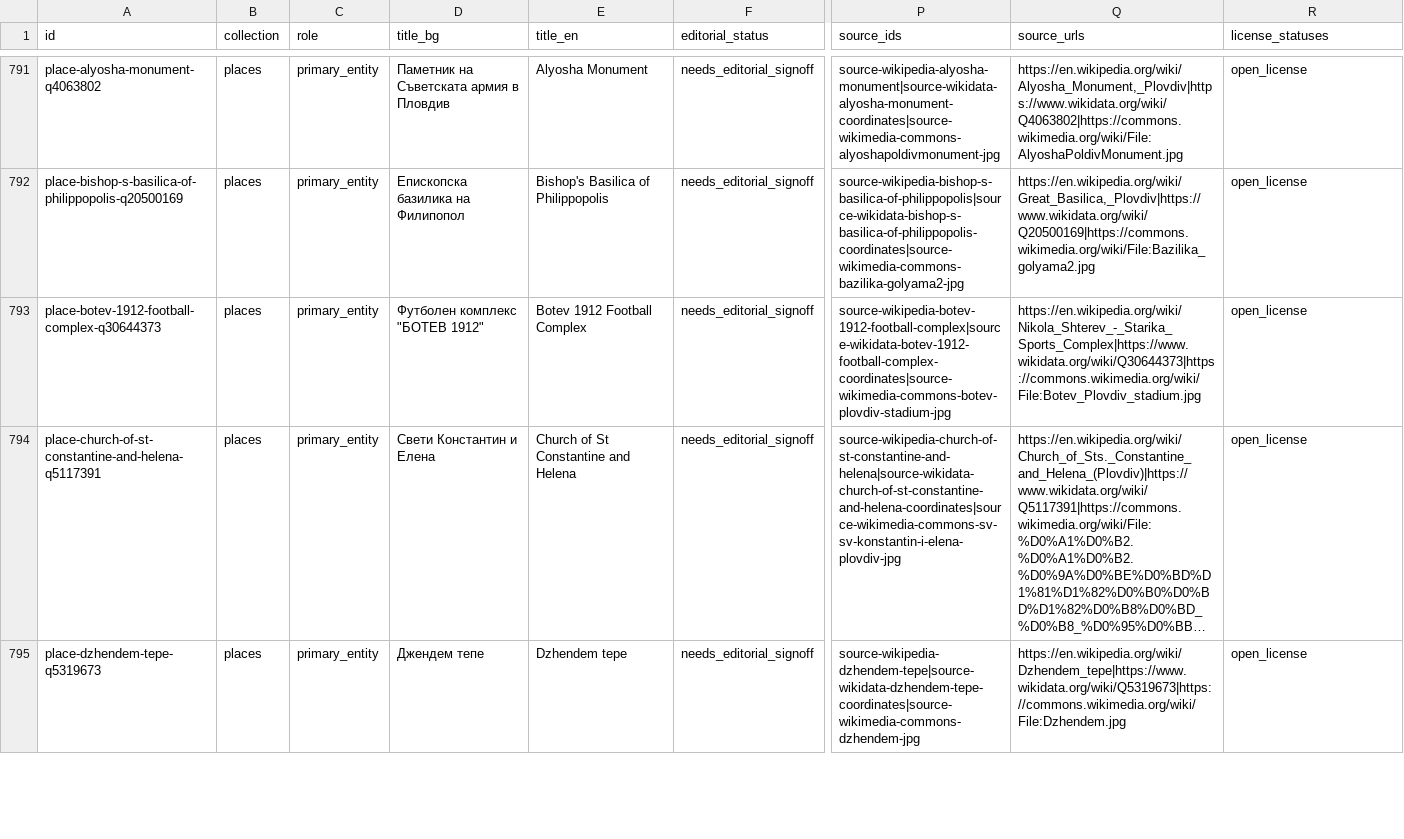
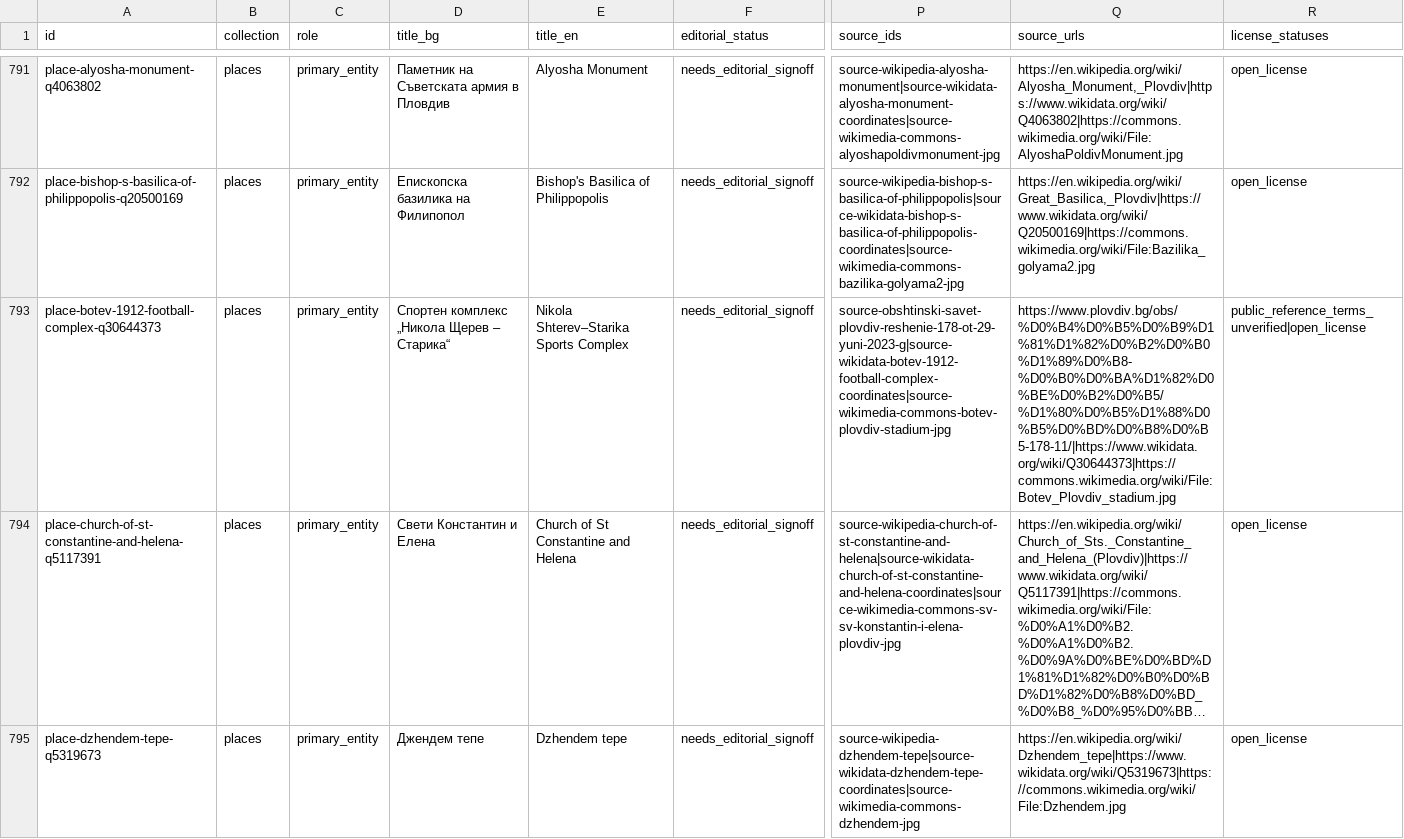
Before and after one commit to isavita/open-plovdiv, a CSV file: apps/web/public/data/history/csv/editorial-review.csv, drawn as a sheet; only a part is shown, gaps mark what is left out; long unchanged cells end in …; the diff names each change by its address in the sheet, - before the commit and + after, or states it on an @@ line.

```diff
--- a/apps/web/public/data/history/csv/editorial-review.csv
+++ b/apps/web/public/data/history/csv/editorial-review.csv
-D793 (title_bg): Футболен комплекс "БОТЕВ 1912"
+D793 (title_bg): Спортен комплекс „Никола Щерев – Старика“
-E793 (title_en): Botev 1912 Football Complex
+E793 (title_en): Nikola Shterev–Starika Sports Complex
-P793 (source_ids): source-wikipedia-botev-1912-football-complex|source-wikidata-botev-1912-football-complex-coordinates|source-wikimedia-commons-botev-plovdiv-stadium-jpg
+P793 (source_ids): source-obshtinski-savet-plovdiv-reshenie-178-ot-29-yuni-2023-g|source-wikidata-botev-1912-football-complex-coordinates|source-wikimedia-commons-botev-plovdiv-stadium-jpg
-Q793 (source_urls): https://en.wikipedia.org/wiki/Nikola_Shterev_-_Starika_Sports_Complex|https://www.wikidata.org/wiki/Q30644373|https://commons.wikimedia.org/wiki/File:Botev_Plovdiv_stadium.jpg
+Q793 (source_urls): https://www.plovdiv.bg/obs/%D0%B4%D0%B5%D0%B9%D1%81%D1%82%D0%B2%D0%B0%D1%89%D0%B8-%D0%B0%D0%BA%D1%82%D0%BE%D0%B2%D0%B5/%D1%80%D0%B5%D1%88%D0%B5%D0%BD%D0%B8%D0%B5-178-11/|https://www.wikidata.org/wiki/Q30644373|https://commons.wikimedia.org/wiki/File:Botev_Plovdiv_stadium.jpg
-R793 (license_statuses): open_license
+R793 (license_statuses): public_reference_terms_unverified|open_license
```
Also changed, not shown: apps/web/public/data/history/csv/source-coverage.csv, apps/web/public/data/history/csv/sources.csv, 46 other files.
